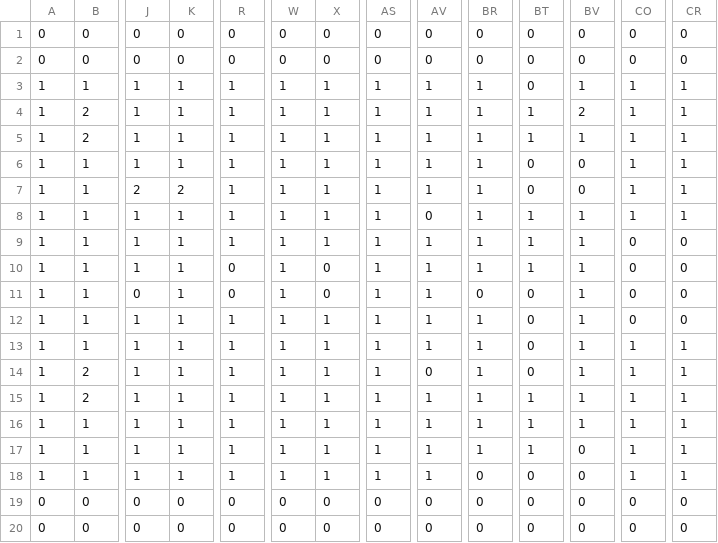
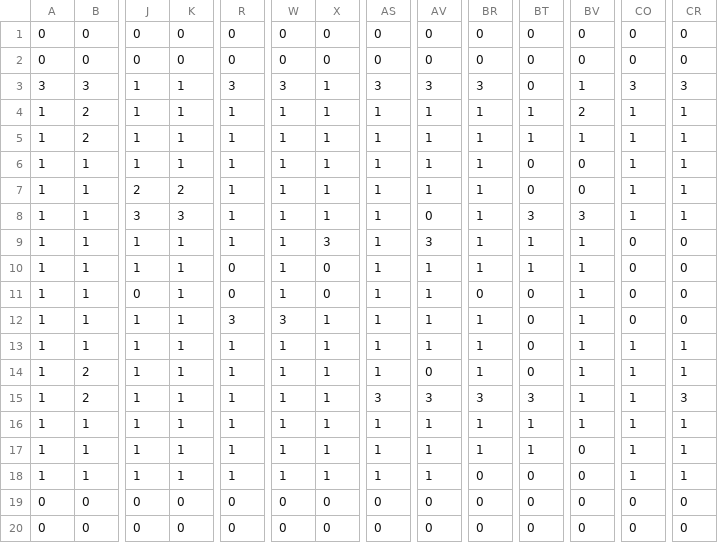
Before and after one commit to murata-kaira/DirectXGame, a CSV file: Resources/blocks.csv, drawn as a sheet; only a part is shown, gaps mark what is left out; the diff covers the shown part only; the diff names each change by its address in the sheet, - before the commit and + after, or states it on an @@ line.

```diff
--- a/Resources/blocks.csv
+++ b/Resources/blocks.csv
-A3: 1
+A3: 3
-B3: 1
+B3: 3
-R3: 1
+R3: 3
-W3: 1
+W3: 3
-AS3: 1
+AS3: 3
-AV3: 1
+AV3: 3
-BR3: 1
+BR3: 3
-CO3: 1
+CO3: 3
-CR3: 1
+CR3: 3
-J8: 1
+J8: 3
-K8: 1
+K8: 3
-BT8: 1
+BT8: 3
-BV8: 1
+BV8: 3
-X9: 1
+X9: 3
-AV9: 1
+AV9: 3
-R12: 1
+R12: 3
-W12: 1
+W12: 3
-AS15: 1
+AS15: 3
-AV15: 1
+AV15: 3
-BR15: 1
+BR15: 3
-BT15: 1
+BT15: 3
-CR15: 1
+CR15: 3
```
Also changed, not shown: 5 edited cells elsewhere in this file, 4 other files.
